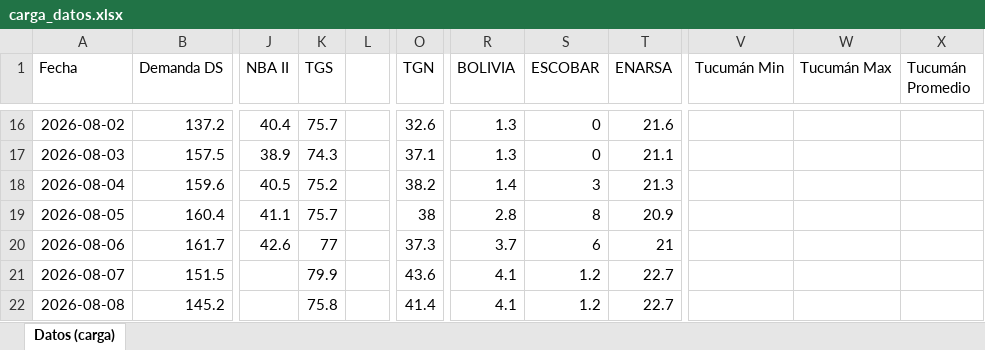
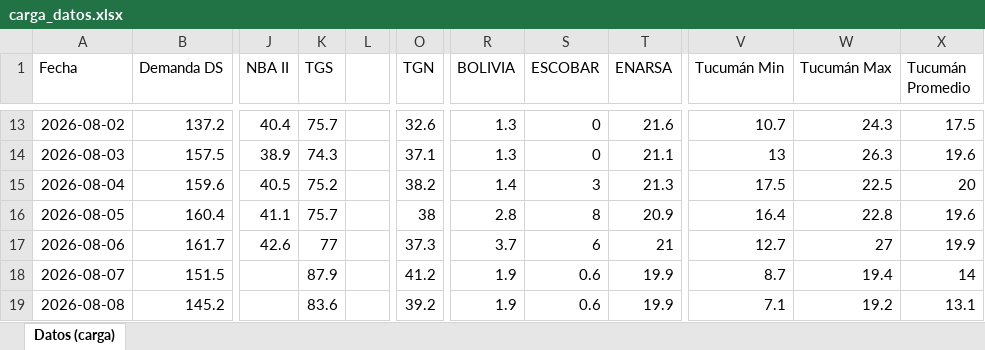
Before and after one commit to RodrigoManassero/estado-sistema-gas-rodrigo, an Excel workbook: data/carga_datos.xlsx, sheet Datos (carga), drawn as a sheet; only a part is shown, gaps mark what is left out; values as stored, in another font and other column widths than the file's, no borders; addresses are those after the commit; the diff covers the shown part only; the diff names each change by its address in the sheet, - before the commit and + after, or states it on an @@ line.

```diff
--- a/data/carga_datos.xlsx (sheet Datos (carga))
+++ b/data/carga_datos.xlsx (sheet Datos (carga))
-V13 (Tucumán Min): (empty)
+V13 (Tucumán Min): 10.7
-W13 (Tucumán Max): (empty)
+W13 (Tucumán Max): 24.3
-X13 (Tucumán Promedio): (empty)
+X13 (Tucumán Promedio): 17.5
-V14 (Tucumán Min): (empty)
+V14 (Tucumán Min): 13
-W14 (Tucumán Max): (empty)
+W14 (Tucumán Max): 26.3
-X14 (Tucumán Promedio): (empty)
+X14 (Tucumán Promedio): 19.6
-V15 (Tucumán Min): (empty)
+V15 (Tucumán Min): 17.5
-W15 (Tucumán Max): (empty)
+W15 (Tucumán Max): 22.5
-X15 (Tucumán Promedio): (empty)
+X15 (Tucumán Promedio): 20
-V16 (Tucumán Min): (empty)
+V16 (Tucumán Min): 16.4
-W16 (Tucumán Max): (empty)
+W16 (Tucumán Max): 22.8
-X16 (Tucumán Promedio): (empty)
+X16 (Tucumán Promedio): 19.6
-V17 (Tucumán Min): (empty)
+V17 (Tucumán Min): 12.7
-W17 (Tucumán Max): (empty)
+W17 (Tucumán Max): 27
-X17 (Tucumán Promedio): (empty)
+X17 (Tucumán Promedio): 19.9
-K18 (TGS): 79.9
+K18 (TGS): 87.9
-O18 (TGN): 43.6
+O18 (TGN): 41.2
-R18:R19 (BOLIVIA): 4.1
+R18:R19 (BOLIVIA): 1.9
-S18:S19 (ESCOBAR): 1.2
+S18:S19 (ESCOBAR): 0.6
-T18:T19 (ENARSA): 22.7
+T18:T19 (ENARSA): 19.9
-V18 (Tucumán Min): (empty)
+V18 (Tucumán Min): 8.7
-W18 (Tucumán Max): (empty)
+W18 (Tucumán Max): 19.4
-X18 (Tucumán Promedio): (empty)
+X18 (Tucumán Promedio): 14
-K19 (TGS): 75.8
+K19 (TGS): 83.6
-O19 (TGN): 41.4
+O19 (TGN): 39.2
-V19 (Tucumán Min): (empty)
+V19 (Tucumán Min): 7.1
-W19 (Tucumán Max): (empty)
+W19 (Tucumán Max): 19.2
-X19 (Tucumán Promedio): (empty)
+X19 (Tucumán Promedio): 13.1
```
Also changed, not shown: 3 added rows, 3 removed rows and 296 edited cells elsewhere in this sheet, 32 other files.
